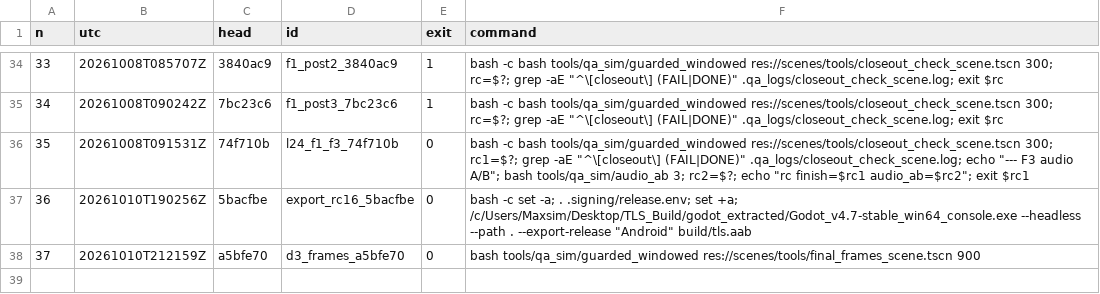
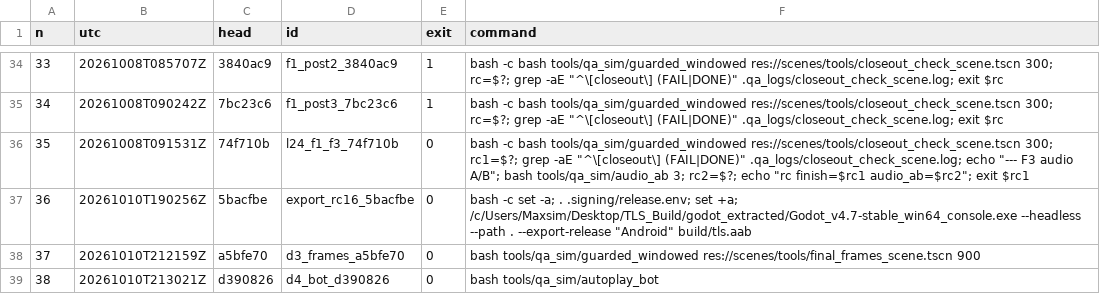
Before and after one commit to maxxxxx55555/igra, a TSV file: docs/artifacts/rc16/launch_ledger.tsv, drawn as a sheet; only a part is shown, gaps mark what is left out; the diff names each change by its address in the sheet, - before the commit and + after, or states it on an @@ line.

```diff
--- a/docs/artifacts/rc16/launch_ledger.tsv
+++ b/docs/artifacts/rc16/launch_ledger.tsv
+row 39: 38 | 20261010T213021Z | d390826 | d4_bot_d390826 | 0 | bash tools/qa_sim/autoplay_bot
```
Also changed, not shown: 2 other files.
